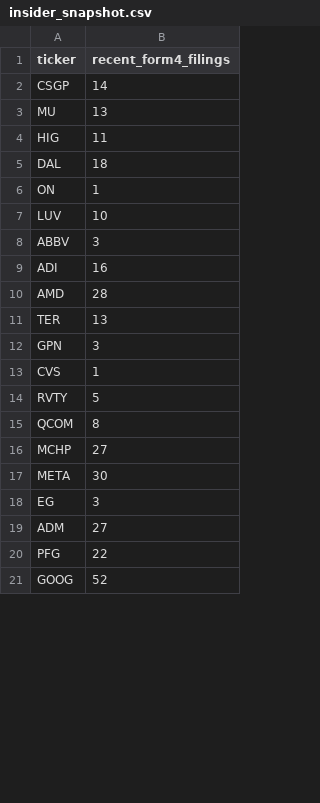
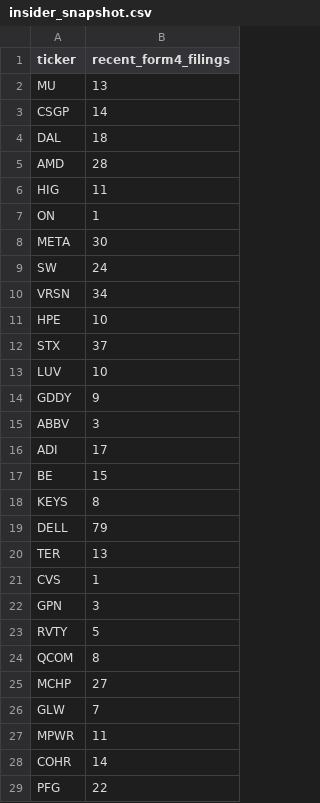
Before and after one commit to isaiahdm792-alt/stock--screener, a CSV file: insider_snapshot.csv, drawn as a sheet; only a part is shown; the shorter side is filled out with more unchanged rows; the diff covers the shown part only.

```diff
--- a/insider_snapshot.csv
+++ b/insider_snapshot.csv
@@ -1,14 +1,23 @@
 ticker,recent_form4_filings
+MU,13
 CSGP,14
-MU,13
+DAL,18
+AMD,28
 HIG,11
-DAL,18
 ON,1
+META,30
+SW,24
+VRSN,34
+HPE,10
+STX,37
 LUV,10
+GDDY,9
 ABBV,3
-ADI,16
-AMD,28
+ADI,17
+BE,15
+KEYS,8
+DELL,79
 TER,13
+CVS,1
 GPN,3
-CVS,1
 RVTY,5
@@ -16,5 +25,5 @@ QCOM,8
 MCHP,27
-META,30
-EG,3
-ADM,27
+GLW,7
+MPWR,11
+COHR,14
 PFG,22
```
Also changed, not shown: 1 added row and 10 removed rows elsewhere in this file, fundamentals_snapshot.csv, sentiment_snapshot.csv, 4 other files.
